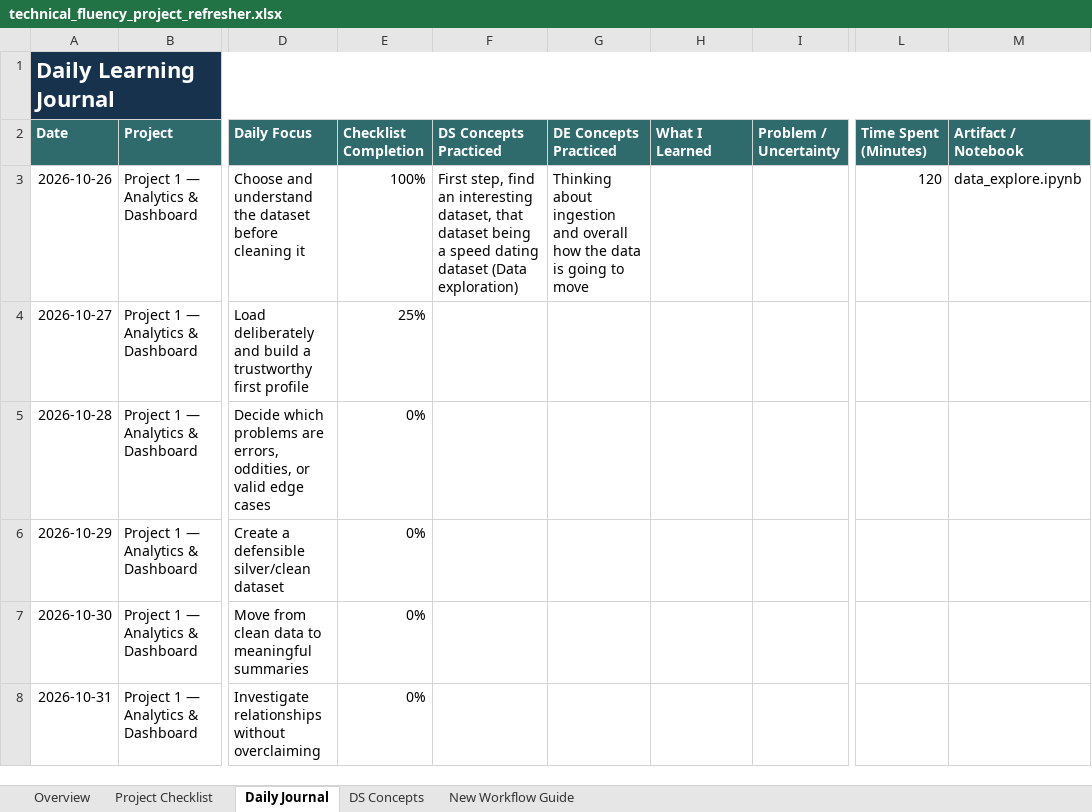
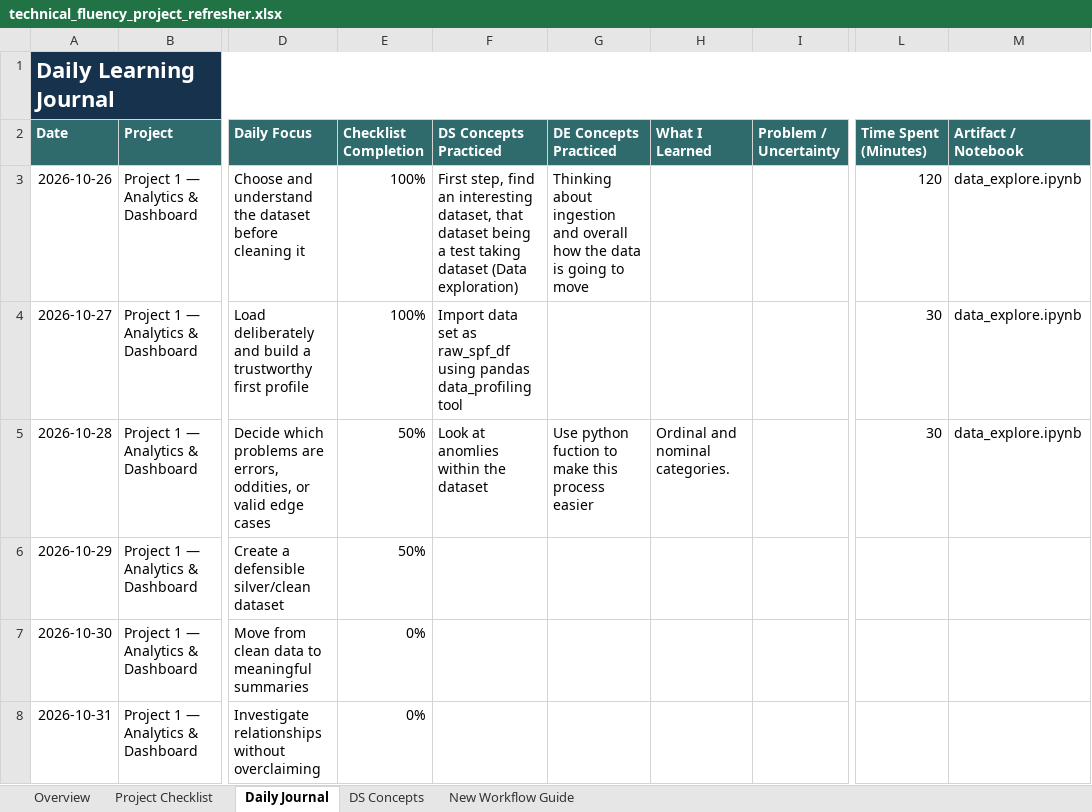
Before and after one commit to Sebastian-Saverino/school-analytics-report-practice, an Excel workbook: technical_fluency_project_refresher.xlsx, sheet Daily Journal, drawn as a sheet; only a part is shown, gaps mark what is left out; values as stored, in another font and other column widths than the file's, no borders; conditional formats and table styles not drawn; the diff names each change by its address in the sheet, - before the commit and + after, or states it on an @@ line.

```diff
--- a/technical_fluency_project_refresher.xlsx (sheet Daily Journal)
+++ b/technical_fluency_project_refresher.xlsx (sheet Daily Journal)
-F3 (DS Concepts Practiced): …being a speed dating dataset (Data…
+F3 (DS Concepts Practiced): …being a test taking dataset (Data…
-E4 (Checklist Completion): 25%
+E4 (Checklist Completion): 100%
-F4 (DS Concepts Practiced): (empty)
+F4 (DS Concepts Practiced): Import data set as raw_spf_df using pandas data_profiling tool
-L4:L5 (Time Spent (Minutes)): (empty)
+L4:L5 (Time Spent (Minutes)): 30
-M4:M5 (Artifact / Notebook): (empty)
+M4:M5 (Artifact / Notebook): data_explore.ipynb
-E5:E6 (Checklist Completion): 0%
+E5:E6 (Checklist Completion): 50%
-F5 (DS Concepts Practiced): (empty)
+F5 (DS Concepts Practiced): Look at anomlies within the dataset
-G5 (DE Concepts Practiced): (empty)
+G5 (DE Concepts Practiced): Use python fuction to make this process easier
-H5 (What I Learned): (empty)
+H5 (What I Learned): Ordinal and nominal categories.
```
Also changed, not shown: sheet Project Checklist, sheet Overview, charts or pictures, 1 other file.
